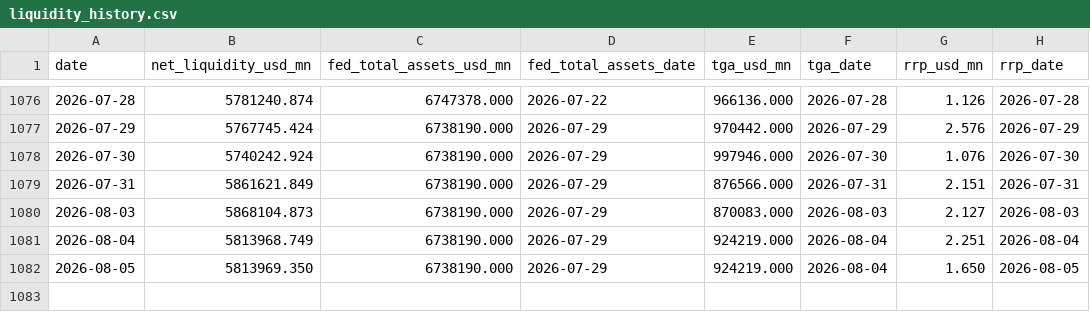
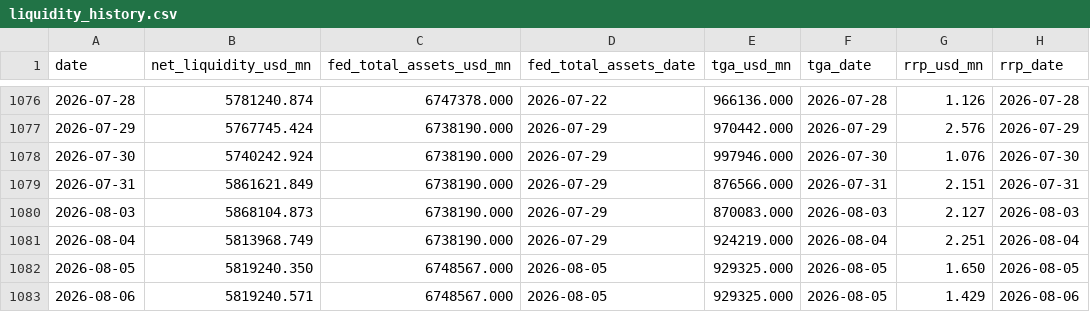
Before and after one commit to Fredpipi/fed-tga-rrp-liquidity, a CSV file: data/liquidity_history.csv, drawn as a sheet; only a part is shown, gaps mark what is left out.

```diff
--- a/data/liquidity_history.csv
+++ b/data/liquidity_history.csv
@@ -1081,2 +1081,3 @@ date,net_liquidity_usd_mn,fed_total_assets_usd_mn,fed_total_assets_date,tga_usd_
 2026-08-04,5813968.749,6738190.000,2026-07-29,924219.000,2026-08-04,2.251,2026-08-04
-2026-08-05,5813969.350,6738190.000,2026-07-29,924219.000,2026-08-04,1.650,2026-08-05
+2026-08-05,5819240.350,6748567.000,2026-08-05,929325.000,2026-08-05,1.650,2026-08-05
+2026-08-06,5819240.571,6748567.000,2026-08-05,929325.000,2026-08-05,1.429,2026-08-06
```
Also changed, not shown: data/fed_total_assets.csv, data/rrp.csv, 5 other files.
